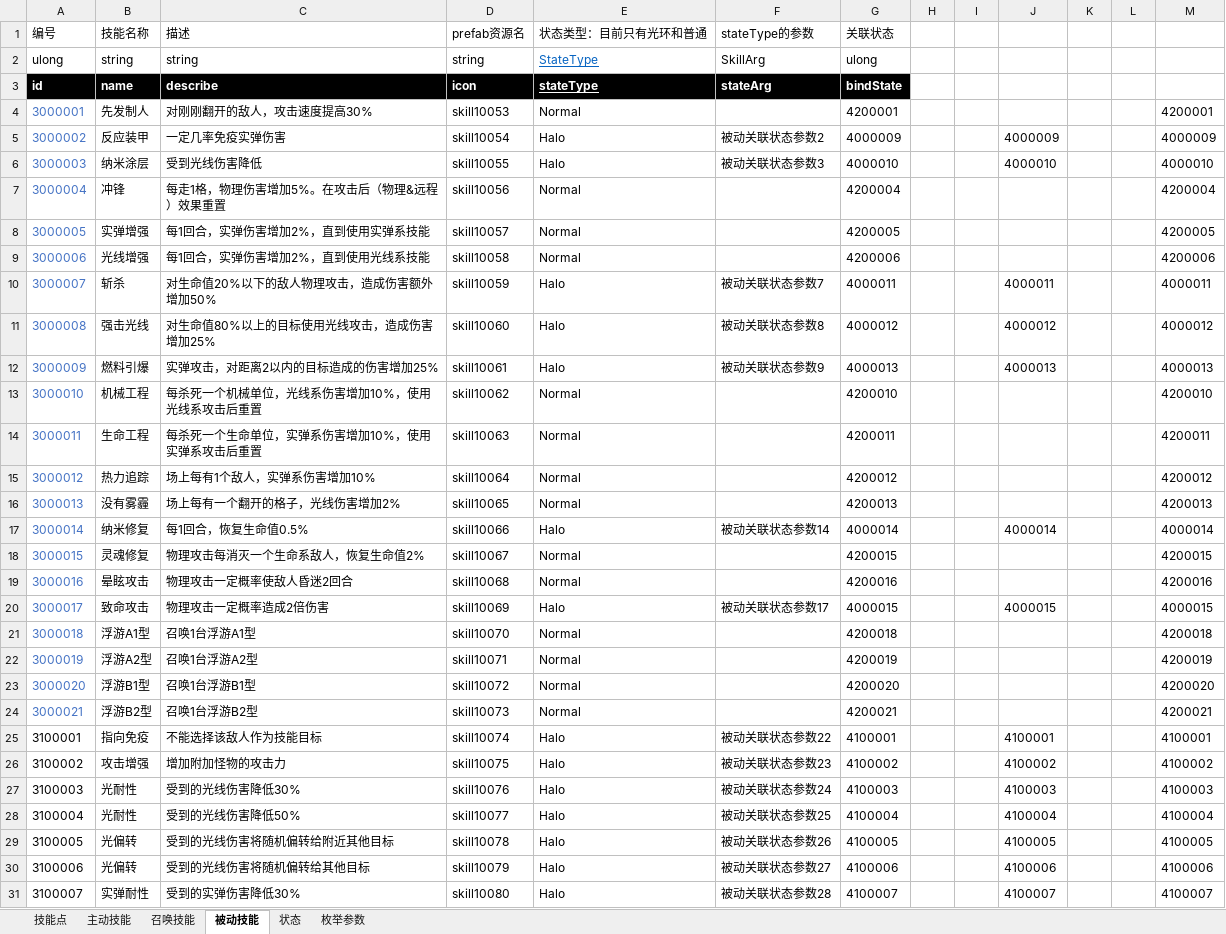
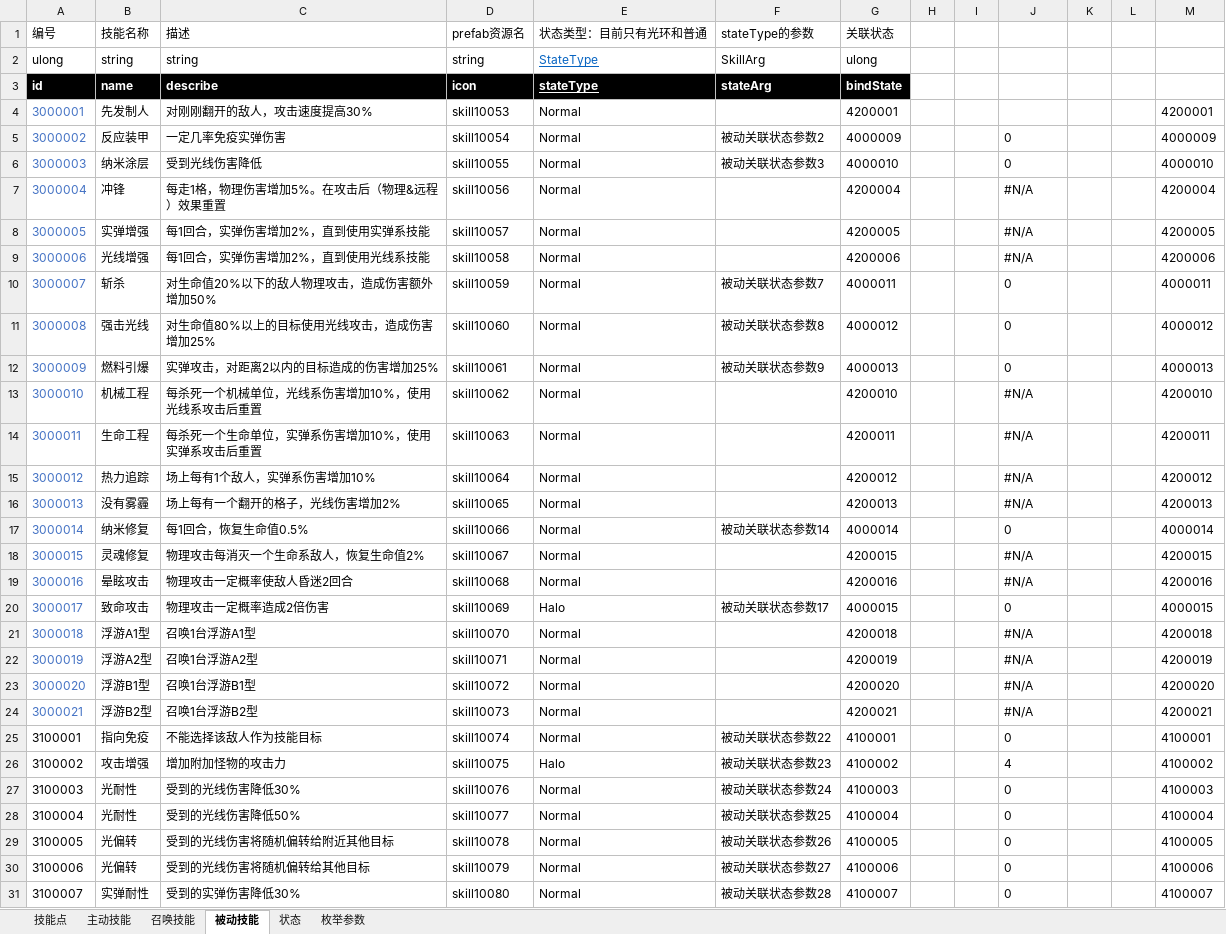
Before and after one commit to Canvastudio/Prometheus, an Excel workbook: Design/原始配置表/技能.xlsm, sheet 被动技能, drawn as a sheet; only a part is shown; values as stored, in another font and other column widths than the file's, no borders; conditional formats and table styles not drawn; the diff covers the shown part only; the diff names each change by its address in the sheet, - before the commit and + after, or states it on an @@ line.

```diff
--- a/Design/原始配置表/技能.xlsm (sheet 被动技能)
+++ b/Design/原始配置表/技能.xlsm (sheet 被动技能)
-E5:E6 (状态类型：目前只有光环和普通): Halo
+E5:E6 (状态类型：目前只有光环和普通): Normal
-J5: 4000009
+J5: 0
-J6: 4000010
+J6: 0
-J7:J9: (empty)
+J7:J9: #N/A
-E10:E12 (状态类型：目前只有光环和普通): Halo
+E10:E12 (状态类型：目前只有光环和普通): Normal
-J10: 4000011
+J10: 0
-J11: 4000012
+J11: 0
-J12: 4000013
+J12: 0
-J13:J16: (empty)
+J13:J16: #N/A
-E17 (状态类型：目前只有光环和普通): Halo
+E17 (状态类型：目前只有光环和普通): Normal
-J17: 4000014
+J17: 0
-J18:J19: (empty)
+J18:J19: #N/A
-J20: 4000015
+J20: 0
-J21:J24: (empty)
+J21:J24: #N/A
-E25 (状态类型：目前只有光环和普通): Halo
+E25 (状态类型：目前只有光环和普通): Normal
-J25: 4100001
+J25: 0
-J26: 4100002
+J26: 4
-E27:E31 (状态类型：目前只有光环和普通): Halo
+E27:E31 (状态类型：目前只有光环和普通): Normal
-J27: 4100003
+J27: 0
-J28: 4100004
+J28: 0
-J29: 4100005
+J29: 0
-J30: 4100006
+J30: 0
-J31: 4100007
+J31: 0
```
Also changed, not shown: 62 edited cells elsewhere in this sheet, Design/原始配置表/自定义参数.xlsm, 1 other file.
